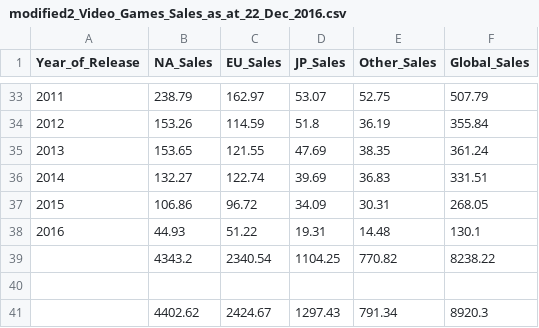
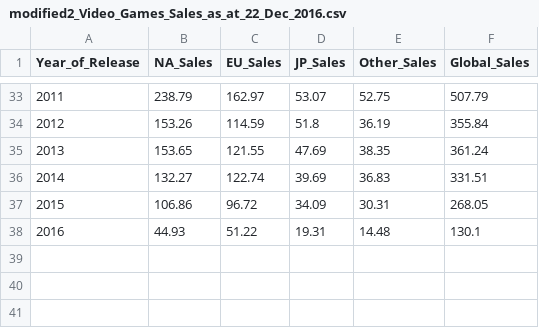
Before and after one commit to wisarn/Summer, a CSV file: modified2_Video_Games_Sales_as_at_22_Dec_2016.csv, drawn as a sheet; only a part is shown, gaps mark what is left out.

Commit message:
Update modified2_Video_Games_Sales_as_at_22_Dec_2016.csv
delete outliner

```diff
--- a/modified2_Video_Games_Sales_as_at_22_Dec_2016.csv
+++ b/modified2_Video_Games_Sales_as_at_22_Dec_2016.csv
@@ -38,4 +38 @@ Year_of_Release,NA_Sales,EU_Sales,JP_Sales,Other_Sales,Global_Sales
 2016,44.93,51.22,19.31,14.48,130.1
-,4343.2,2340.54,1104.25,770.82,8238.22
-,,,,,
-,4402.62,2424.67,1297.43,791.34,8920.3
```
